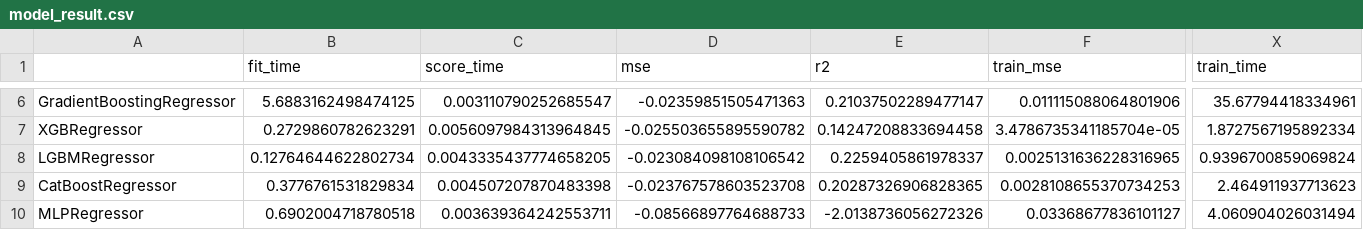
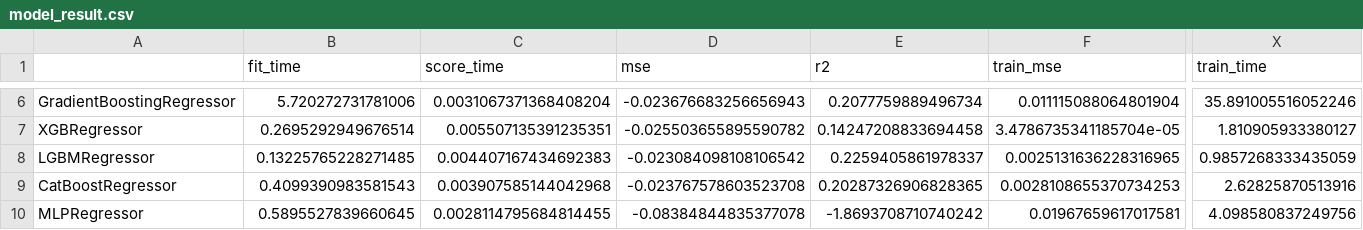
Before and after one commit to ChiehYing/bankruptcyML, a CSV file: data/model_result.csv, drawn as a sheet; only a part is shown, gaps mark what is left out; the diff covers the shown part only; the diff names each change by its address in the sheet, - before the commit and + after, or states it on an @@ line.

```diff
--- a/data/model_result.csv
+++ b/data/model_result.csv
-B6 (fit_time): 5.6883162498474125
+B6 (fit_time): 5.720272731781006
-C6 (score_time): 0.003110790252685547
+C6 (score_time): 0.0031067371368408204
-D6 (mse): -0.02359851505471363
+D6 (mse): -0.023676683256656943
-E6 (r2): 0.21037502289477147
+E6 (r2): 0.2077759889496734
-F6 (train_mse): 0.011115088064801906
+F6 (train_mse): 0.011115088064801904
-X6 (train_time): 35.67794418334961
+X6 (train_time): 35.891005516052246
-B7 (fit_time): 0.2729860782623291
+B7 (fit_time): 0.2695292949676514
-C7 (score_time): 0.0056097984313964845
+C7 (score_time): 0.005507135391235351
-X7 (train_time): 1.8727567195892334
+X7 (train_time): 1.810905933380127
-B8 (fit_time): 0.12764644622802734
+B8 (fit_time): 0.13225765228271485
-C8 (score_time): 0.0043335437774658205
+C8 (score_time): 0.004407167434692383
-X8 (train_time): 0.9396700859069824
+X8 (train_time): 0.9857268333435059
-B9 (fit_time): 0.3776761531829834
+B9 (fit_time): 0.4099390983581543
-C9 (score_time): 0.004507207870483398
+C9 (score_time): 0.003907585144042968
-X9 (train_time): 2.464911937713623
+X9 (train_time): 2.62825870513916
-B10 (fit_time): 0.6902004718780518
+B10 (fit_time): 0.5895527839660645
-C10 (score_time): 0.003639364242553711
+C10 (score_time): 0.0028114795684814455
-D10 (mse): -0.08566897764688733
+D10 (mse): -0.08384844835377078
-E10 (r2): -2.0138736056272326
+E10 (r2): -1.8693708710740242
-F10 (train_mse): 0.03368677836101127
+F10 (train_mse): 0.01967659617017581
-X10 (train_time): 4.060904026031494
+X10 (train_time): 4.098580837249756
```
Also changed, not shown: 51 edited cells elsewhere in this file, 1 other file.
